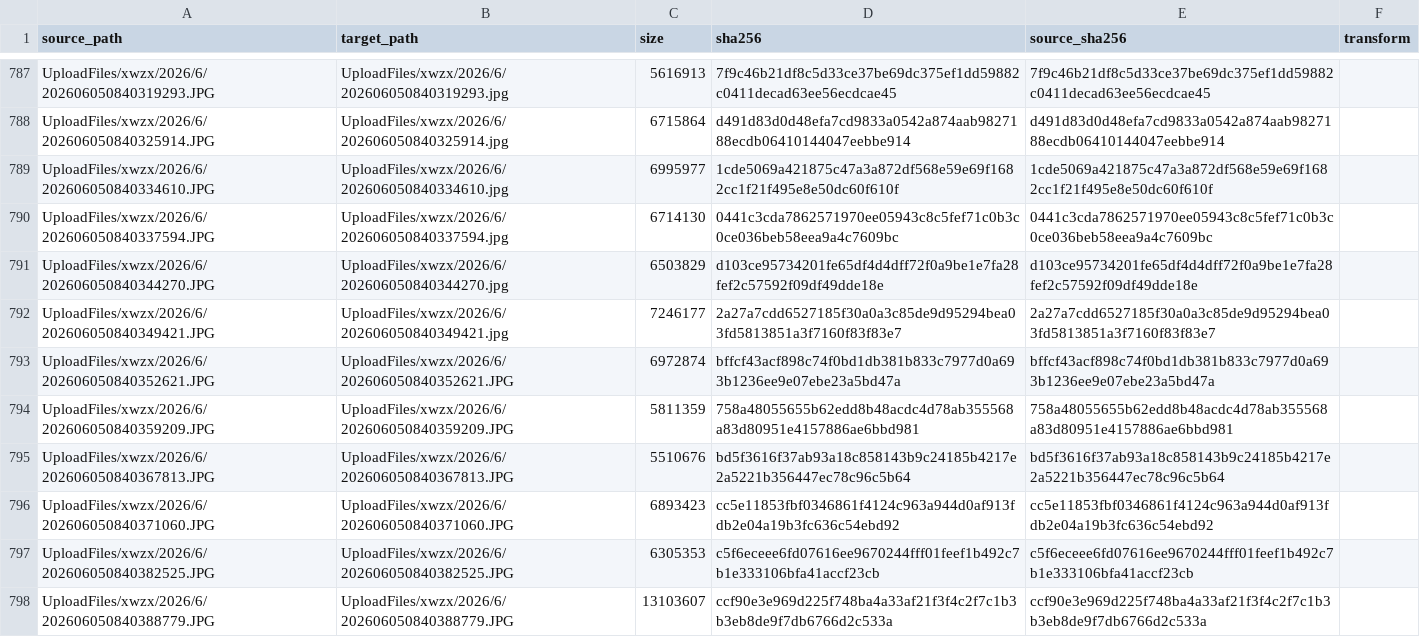
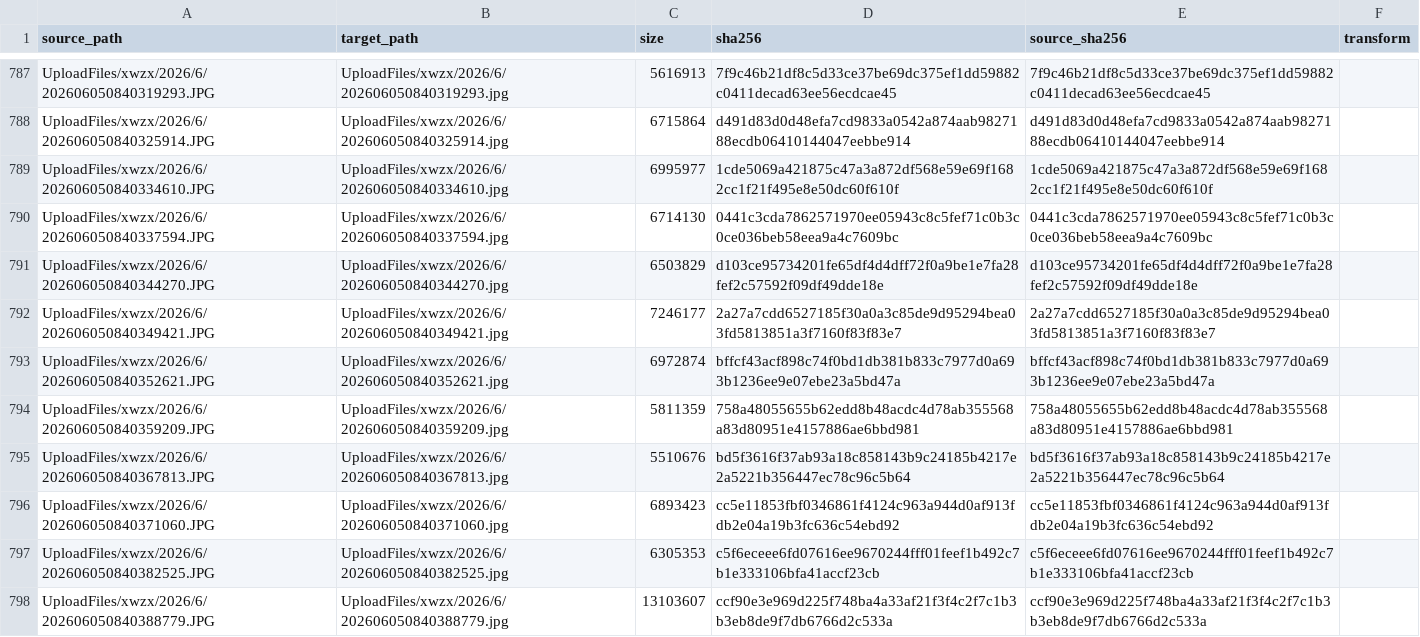
Before and after one commit to tangyixiao/Shaoxingyizhong-img-xwzx-2026-h1, a TSV file: manifest.tsv, drawn as a sheet; only a part is shown, gaps mark what is left out; the diff covers the shown part only.

```diff
--- a/manifest.tsv
+++ b/manifest.tsv
@@ -792,7 +792,7 @@ UploadFiles/xwzx/2026/6/202606050840344270.JPG	UploadFiles/xwzx/2026/6/202606050
 UploadFiles/xwzx/2026/6/202606050840349421.JPG	UploadFiles/xwzx/2026/6/202606050840349421.jpg	7246177	2a27a7cdd6527185f30a0a3c85de9d95294bea03fd5813851a3f7160f83f83e7	2a27a7cdd6527185f30a0a3c85de9d95294bea03fd5813851a3f7160f83f83e7	
-UploadFiles/xwzx/2026/6/202606050840352621.JPG	UploadFiles/xwzx/2026/6/202606050840352621.JPG	6972874	bffcf43acf898c74f0bd1db381b833c7977d0a693b1236ee9e07ebe23a5bd47a	bffcf43acf898c74f0bd1db381b833c7977d0a693b1236ee9e07ebe23a5bd47a	
-UploadFiles/xwzx/2026/6/202606050840359209.JPG	UploadFiles/xwzx/2026/6/202606050840359209.JPG	5811359	758a48055655b62edd8b48acdc4d78ab355568a83d80951e4157886ae6bbd981	758a48055655b62edd8b48acdc4d78ab355568a83d80951e4157886ae6bbd981	
-UploadFiles/xwzx/2026/6/202606050840367813.JPG	UploadFiles/xwzx/2026/6/202606050840367813.JPG	5510676	bd5f3616f37ab93a18c858143b9c24185b4217e2a5221b356447ec78c96c5b64	bd5f3616f37ab93a18c858143b9c24185b4217e2a5221b356447ec78c96c5b64	
-UploadFiles/xwzx/2026/6/202606050840371060.JPG	UploadFiles/xwzx/2026/6/202606050840371060.JPG	6893423	cc5e11853fbf0346861f4124c963a944d0af913fdb2e04a19b3fc636c54ebd92	cc5e11853fbf0346861f4124c963a944d0af913fdb2e04a19b3fc636c54ebd92	
-UploadFiles/xwzx/2026/6/202606050840382525.JPG	UploadFiles/xwzx/2026/6/202606050840382525.JPG	6305353	c5f6eceee6fd07616ee9670244fff01feef1b492c7b1e333106bfa41accf23cb	c5f6eceee6fd07616ee9670244fff01feef1b492c7b1e333106bfa41accf23cb	
-UploadFiles/xwzx/2026/6/202606050840388779.JPG	UploadFiles/xwzx/2026/6/202606050840388779.JPG	13103607	ccf90e3e969d225f748ba4a33af21f3f4c2f7c1b3b3eb8de9f7db6766d2c533a	ccf90e3e969d225f748ba4a33af21f3f4c2f7c1b3b3eb8de9f7db6766d2c533a	
+UploadFiles/xwzx/2026/6/202606050840352621.JPG	UploadFiles/xwzx/2026/6/202606050840352621.jpg	6972874	bffcf43acf898c74f0bd1db381b833c7977d0a693b1236ee9e07ebe23a5bd47a	bffcf43acf898c74f0bd1db381b833c7977d0a693b1236ee9e07ebe23a5bd47a	
+UploadFiles/xwzx/2026/6/202606050840359209.JPG	UploadFiles/xwzx/2026/6/202606050840359209.jpg	5811359	758a48055655b62edd8b48acdc4d78ab355568a83d80951e4157886ae6bbd981	758a48055655b62edd8b48acdc4d78ab355568a83d80951e4157886ae6bbd981	
+UploadFiles/xwzx/2026/6/202606050840367813.JPG	UploadFiles/xwzx/2026/6/202606050840367813.jpg	5510676	bd5f3616f37ab93a18c858143b9c24185b4217e2a5221b356447ec78c96c5b64	bd5f3616f37ab93a18c858143b9c24185b4217e2a5221b356447ec78c96c5b64	
+UploadFiles/xwzx/2026/6/202606050840371060.JPG	UploadFiles/xwzx/2026/6/202606050840371060.jpg	6893423	cc5e11853fbf0346861f4124c963a944d0af913fdb2e04a19b3fc636c54ebd92	cc5e11853fbf0346861f4124c963a944d0af913fdb2e04a19b3fc636c54ebd92	
+UploadFiles/xwzx/2026/6/202606050840382525.JPG	UploadFiles/xwzx/2026/6/202606050840382525.jpg	6305353	c5f6eceee6fd07616ee9670244fff01feef1b492c7b1e333106bfa41accf23cb	c5f6eceee6fd07616ee9670244fff01feef1b492c7b1e333106bfa41accf23cb	
+UploadFiles/xwzx/2026/6/202606050840388779.JPG	UploadFiles/xwzx/2026/6/202606050840388779.jpg	13103607	ccf90e3e969d225f748ba4a33af21f3f4c2f7c1b3b3eb8de9f7db6766d2c533a	ccf90e3e969d225f748ba4a33af21f3f4c2f7c1b3b3eb8de9f7db6766d2c533a	
```
Also changed, not shown: 43 edited cells elsewhere in this file, 49 other files.
